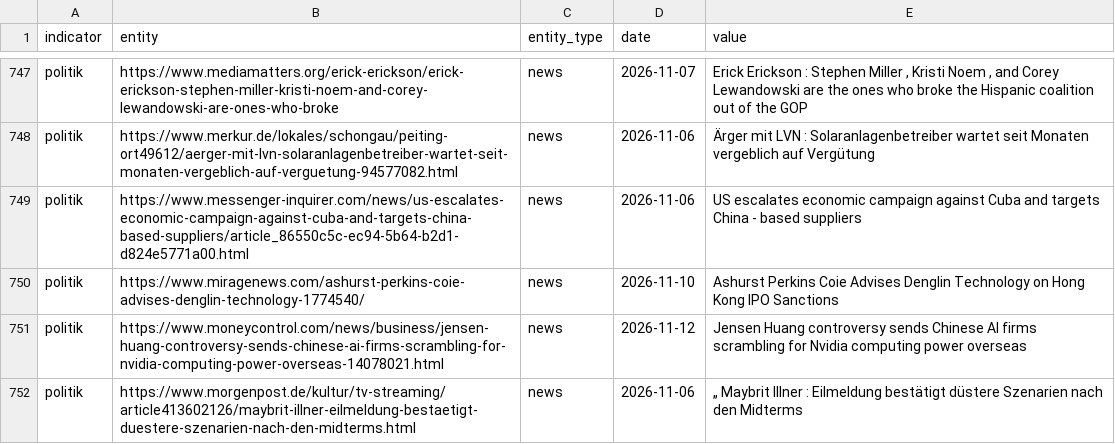
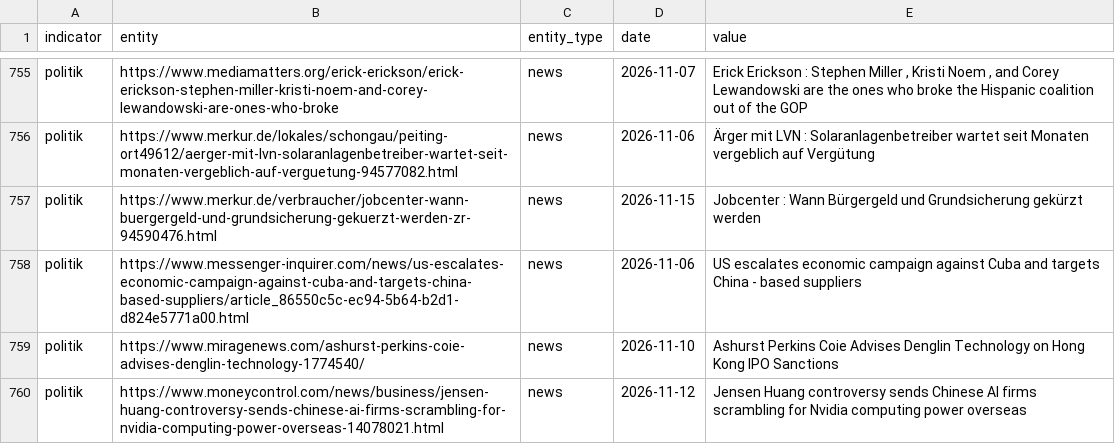
Before and after one commit to Delta6616/OneWorldInitiative, a CSV file: data/gdelt.csv, drawn as a sheet; only a part is shown, gaps mark what is left out; the shorter side is filled out with more unchanged rows; the diff covers the shown part only; the diff names each change by its address in the sheet, - before the commit and + after, or states it on an @@ line.

```diff
--- a/data/gdelt.csv
+++ b/data/gdelt.csv
+row 757: politik | https://www.merkur.de/verbraucher/jobcenter-wann-buergergeld-und-grundsicherung-gekuerzt-werden-zr-94590476.html | news | 2026-11-15 | Jobcenter : Wann Bürgergeld und Grundsicherung gekürzt werden
```
Also changed, not shown: 10 added rows elsewhere in this file, 6 other files.
